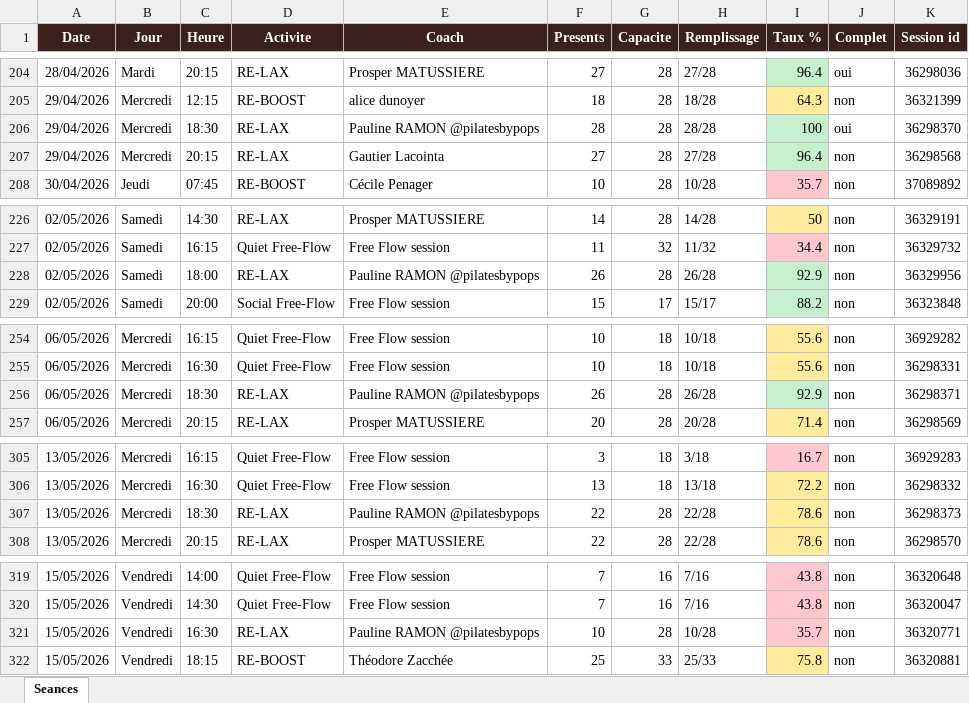
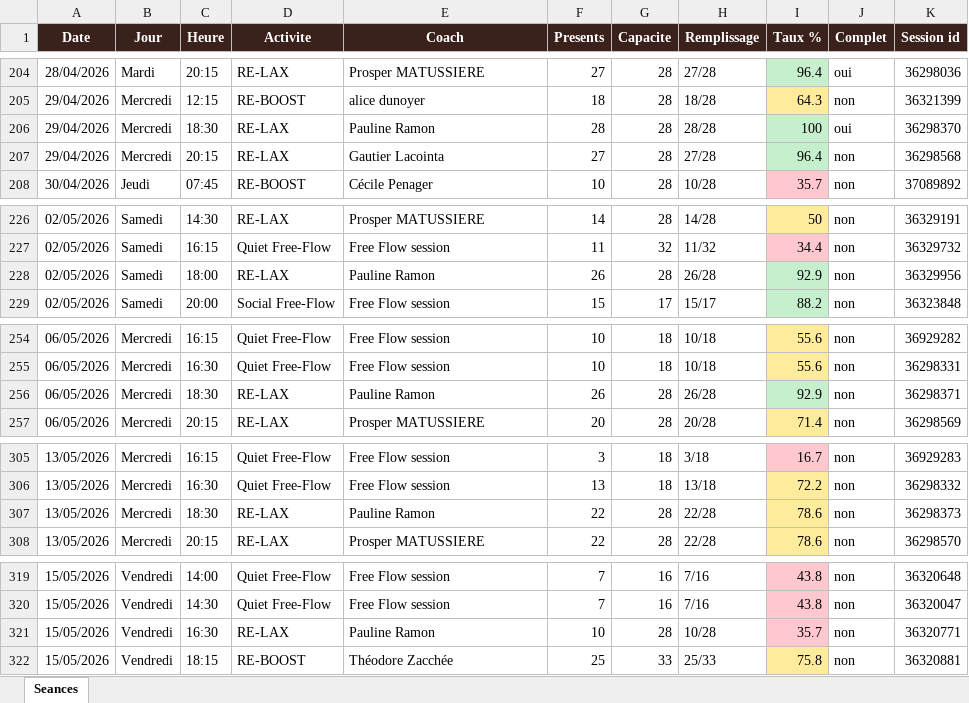
Before and after one commit to sbbb-git/reset, an Excel workbook: reset_seances.xlsx, sheet Seances, drawn as a sheet; only a part is shown, gaps mark what is left out; values as stored, in another font and other column widths than the file's, no borders; the diff covers the shown part only; the diff names each change by its address in the sheet, - before the commit and + after, or states it on an @@ line.

```diff
--- a/reset_seances.xlsx (sheet Seances)
+++ b/reset_seances.xlsx (sheet Seances)
-E206 (Coach): Pauline RAMON @pilatesbypops
+E206 (Coach): Pauline Ramon
-E228 (Coach): Pauline RAMON @pilatesbypops
+E228 (Coach): Pauline Ramon
-E256 (Coach): Pauline RAMON @pilatesbypops
+E256 (Coach): Pauline Ramon
-E307 (Coach): Pauline RAMON @pilatesbypops
+E307 (Coach): Pauline Ramon
-E321 (Coach): Pauline RAMON @pilatesbypops
+E321 (Coach): Pauline Ramon
```
Also changed, not shown: 6 added rows and 8 edited cells elsewhere in this sheet, 3 other files.
